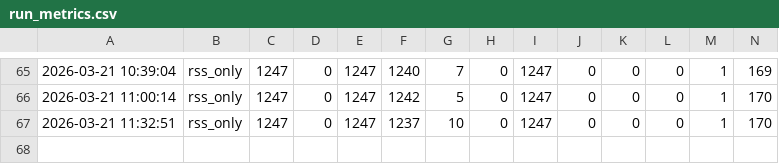
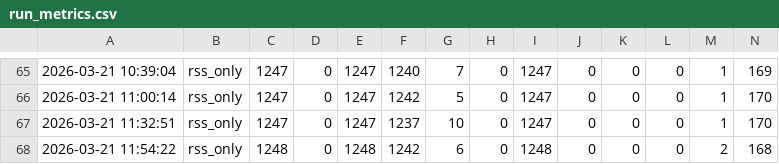
Before and after one commit to AnnanthAvinash/Headlinr, a CSV file: logs/run_metrics.csv, drawn as a sheet; only a part is shown, gaps mark what is left out; rows hold the shown columns only; the diff names each change by its address in the sheet, - before the commit and + after, or states it on an @@ line.

```diff
--- a/logs/run_metrics.csv
+++ b/logs/run_metrics.csv
+row 68: 2026-03-21 11:54:22 | rss_only | 1248 | 0 | 1248 | 1242 | 6 | 0 | 1248 | 0 | 0 | 0 | 2 | 168
```
